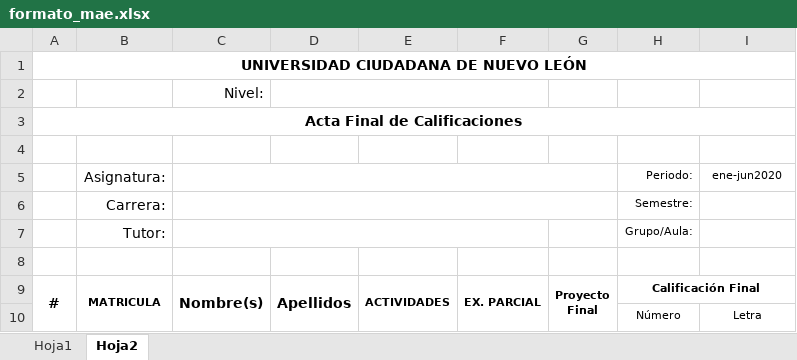
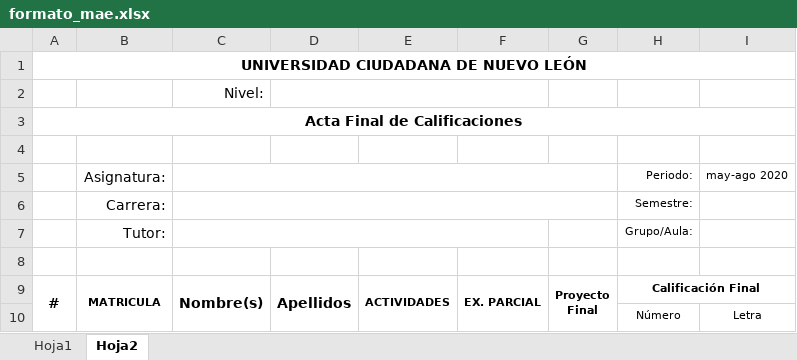
Before and after one commit to albertobenavides/ucnl, an Excel workbook: public/formato_mae.xlsx, sheet Hoja2, drawn as a sheet; only a part is shown; values as stored, in another font and other column widths than the file's, no borders; charts and pictures not drawn; the diff names each change by its address in the sheet, - before the commit and + after, or states it on an @@ line.

```diff
--- a/public/formato_mae.xlsx (sheet Hoja2)
+++ b/public/formato_mae.xlsx (sheet Hoja2)
-I5: ene-jun2020
+I5: may-ago 2020
```
Also changed, not shown: sheet Hoja1, public/formato_bac.xlsx, public/formato_lic.xlsx.
